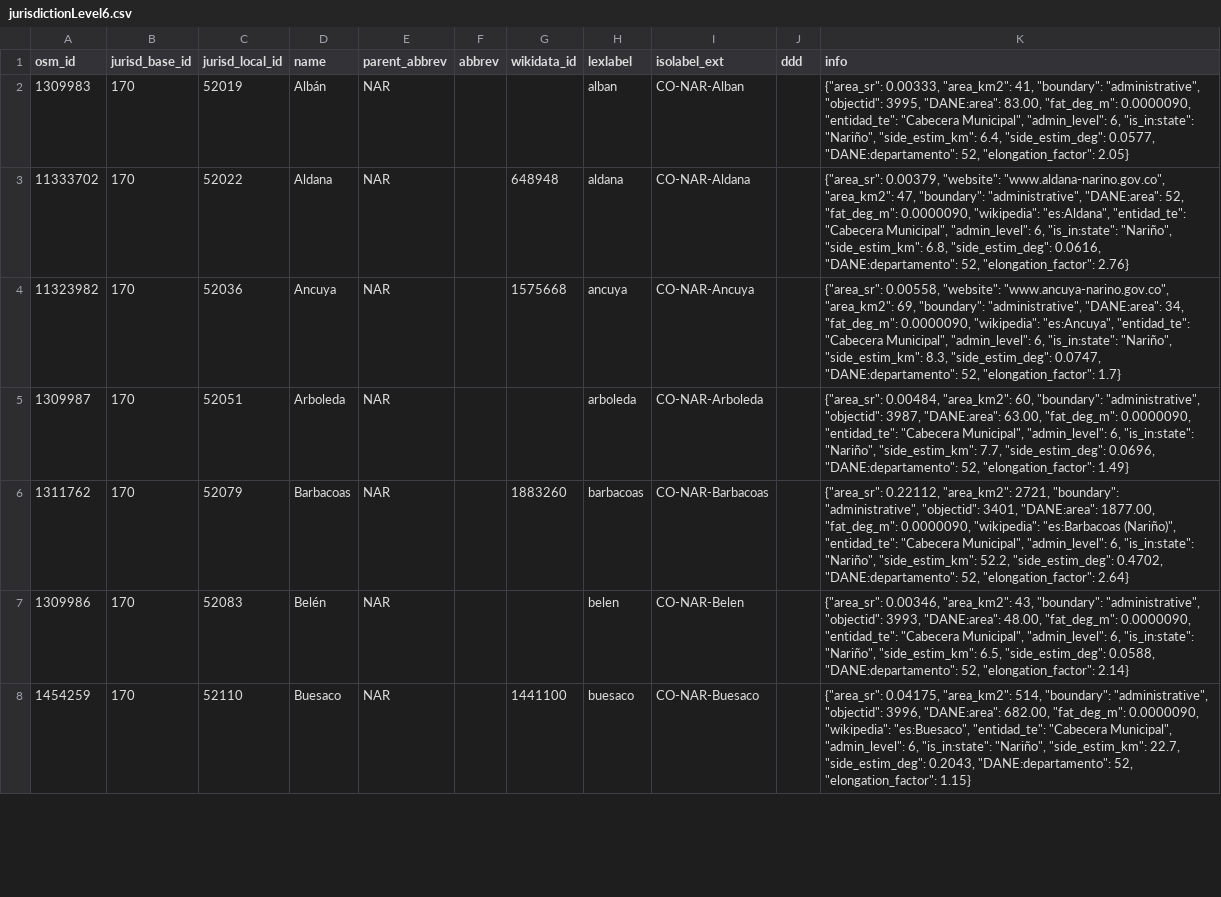
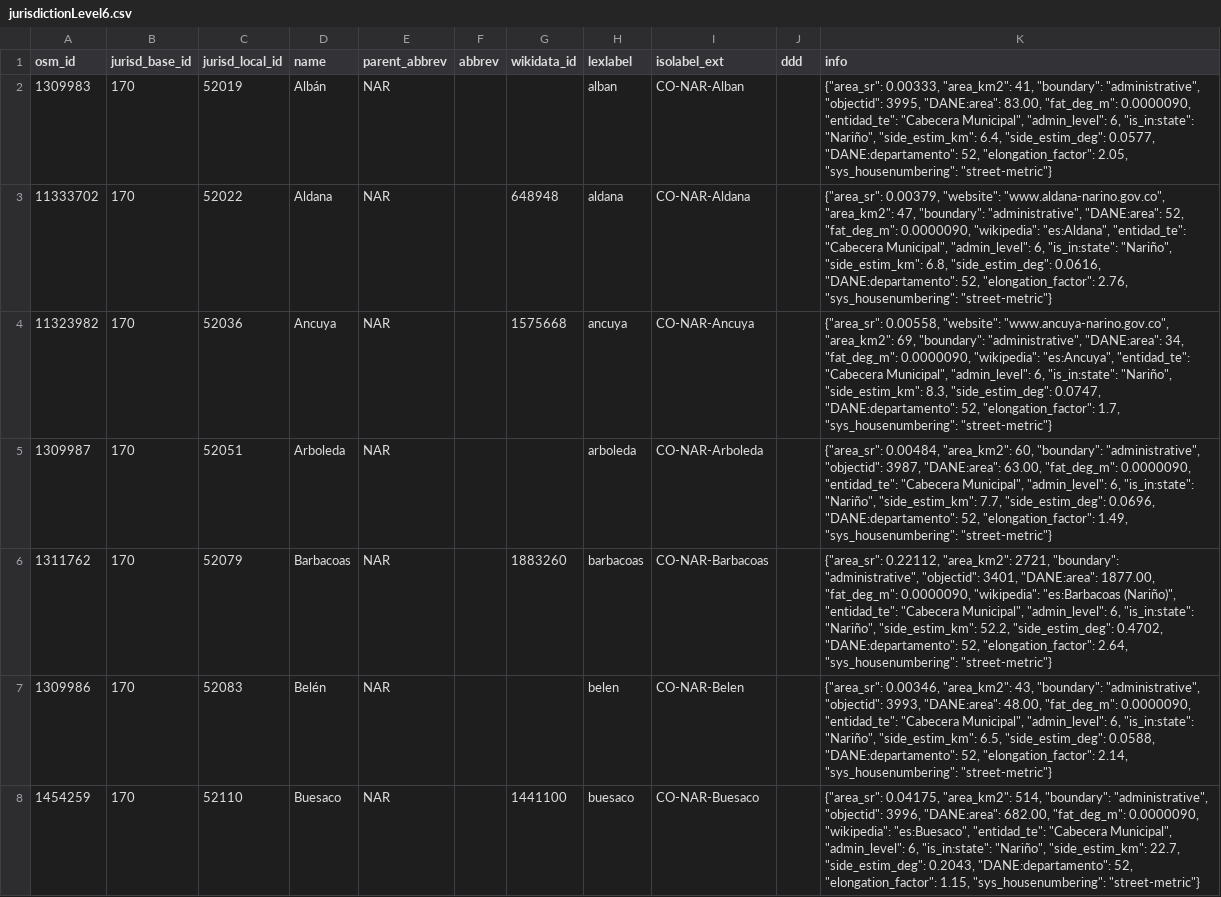
Before and after one commit to digital-guard/preserv-CO, a CSV file: data/NAR/jurisdictionLevel6.csv, drawn as a sheet; only a part is shown; the diff covers the shown part only; the diff names each change by its address in the sheet, - before the commit and + after, or states it on an @@ line.

```diff
--- a/data/NAR/jurisdictionLevel6.csv
+++ b/data/NAR/jurisdictionLevel6.csv
-K2 (info): …52, "elongation_factor": 2.05}
+K2 (info): …52, "elongation_factor": 2.05, "sys_housenumbering": "street-metric"}
-K3 (info): …52, "elongation_factor": 2.76}
+K3 (info): …52, "elongation_factor": 2.76, "sys_housenumbering": "street-metric"}
-K4 (info): …52, "elongation_factor": 1.7}
+K4 (info): …52, "elongation_factor": 1.7, "sys_housenumbering": "street-metric"}
-K5 (info): …52, "elongation_factor": 1.49}
+K5 (info): …52, "elongation_factor": 1.49, "sys_housenumbering": "street-metric"}
-K6 (info): …52, "elongation_factor": 2.64}
+K6 (info): …52, "elongation_factor": 2.64, "sys_housenumbering": "street-metric"}
-K7 (info): …52, "elongation_factor": 2.14}
+K7 (info): …52, "elongation_factor": 2.14, "sys_housenumbering": "street-metric"}
-K8 (info): …52, "elongation_factor": 1.15}
+K8 (info): …52, "elongation_factor": 1.15, "sys_housenumbering": "street-metric"}
```
Also changed, not shown: 52 edited cells elsewhere in this file, data/ANT/jurisdictionLevel6.csv, data/BOL/jurisdictionLevel6.csv, 29 other files.
